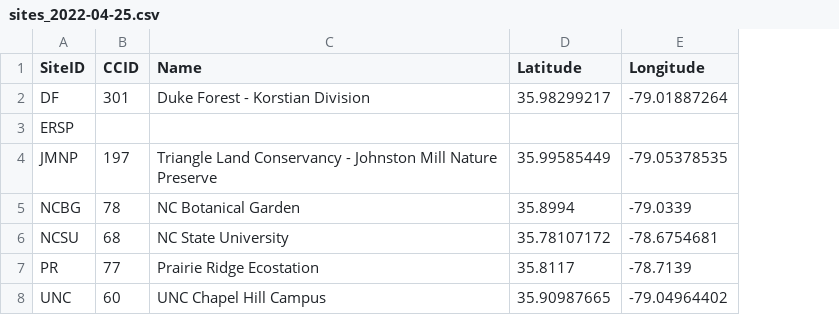
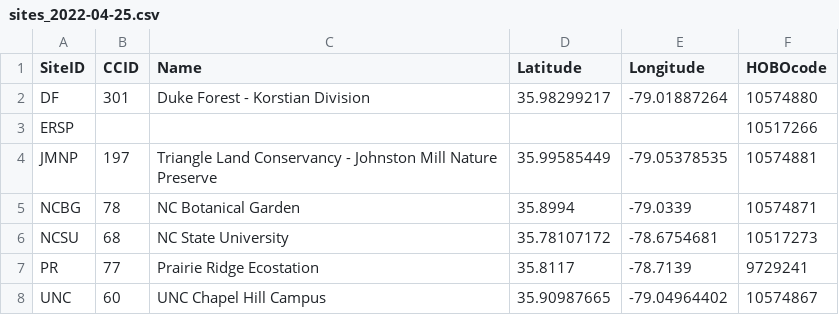
Before and after one commit to IREdwards27/arths-on-landscapes, a CSV file: data/sites_2022-04-25.csv, drawn as a sheet; the diff names each change by its address in the sheet, - before the commit and + after, or states it on an @@ line.

```diff
--- a/data/sites_2022-04-25.csv
+++ b/data/sites_2022-04-25.csv
+column F (HOBOcode), rows 2-8: 10574880 | 10517266 | 10574881 | 10574871 | 10517273 | 9729241 | 10574867
```
Also changed, not shown: 4 other files.
